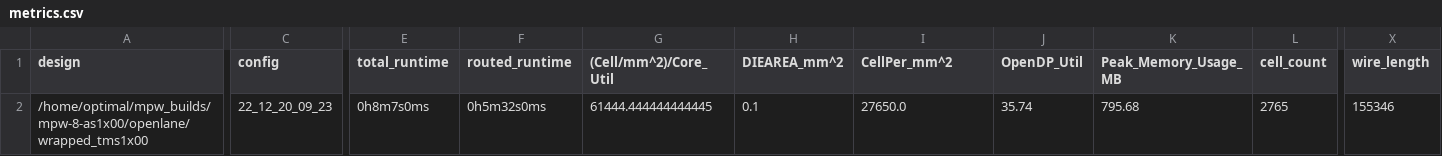
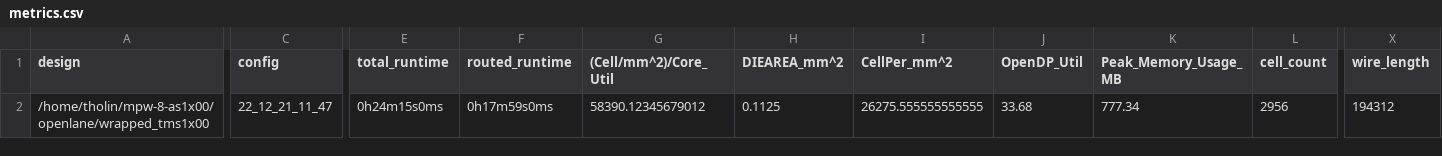
Before and after one commit to AvalonSemiconductors/mpw-8-as1x00, a CSV file: signoff/wrapped_tms1x00/metrics.csv, drawn as a sheet; only a part is shown, gaps mark what is left out; the diff covers the shown part only; the diff names each change by its address in the sheet, - before the commit and + after, or states it on an @@ line.

Commit message:
Test writing program memory.

```diff
--- a/signoff/wrapped_tms1x00/metrics.csv
+++ b/signoff/wrapped_tms1x00/metrics.csv
-A2 (design): /home/optimal/mpw_builds/mpw-8-as1x00/openlane/wrapped_tms1x00
+A2 (design): /home/tholin/mpw-8-as1x00/openlane/wrapped_tms1x00
-C2 (config): 22_12_20_09_23
+C2 (config): 22_12_21_11_47
-E2 (total_runtime): 0h8m7s0ms
+E2 (total_runtime): 0h24m15s0ms
-F2 (routed_runtime): 0h5m32s0ms
+F2 (routed_runtime): 0h17m59s0ms
-G2 ((Cell/mm^2)/Core_Util): 61444.444444444445
+G2 ((Cell/mm^2)/Core_Util): 58390.12345679012
-H2 (DIEAREA_mm^2): 0.1
+H2 (DIEAREA_mm^2): 0.1125
-I2 (CellPer_mm^2): 27650.0
+I2 (CellPer_mm^2): 26275.555555555555
-J2 (OpenDP_Util): 35.74
+J2 (OpenDP_Util): 33.68
-K2 (Peak_Memory_Usage_MB): 795.68
+K2 (Peak_Memory_Usage_MB): 777.34
-L2 (cell_count): 2765
+L2 (cell_count): 2956
-X2 (wire_length): 155346
+X2 (wire_length): 194312
```
Also changed, not shown: 24 edited cells elsewhere in this file, 32 other files.
